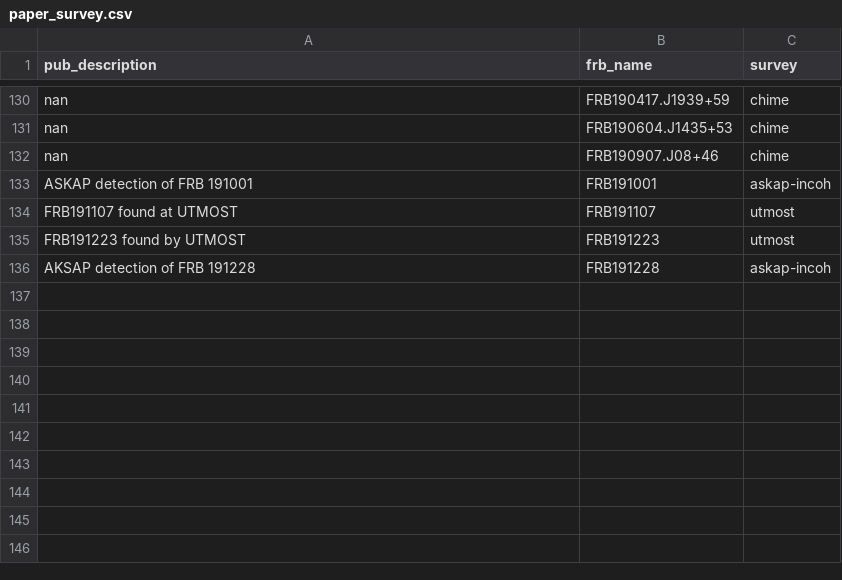
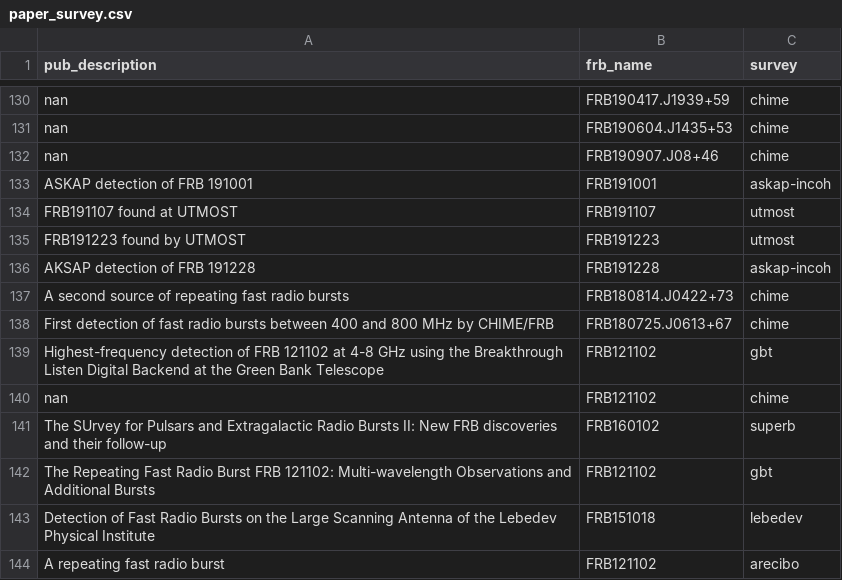
Before and after one commit to TRASAL/frbpoppy, a CSV file: data/frbcat/paper_survey.csv, drawn as a sheet; only a part is shown, gaps mark what is left out; the diff names each change by its address in the sheet, - before the commit and + after, or states it on an @@ line.

Commit message:
Add frbcat functionality

```diff
--- a/data/frbcat/paper_survey.csv
+++ b/data/frbcat/paper_survey.csv
+row 137: A second source of repeating fast radio bursts | FRB180814.J0422+73 | chime
+row 138: First detection of fast radio bursts between 400 and 800 MHz by CHIME/FRB | FRB180725.J0613+67 | chime
+row 139: Highest-frequency detection of FRB 121102 at 4-8 GHz using the Breakthrough Listen Digital Backend at the Green Bank Telescope | FRB121102 | gbt
+row 140: nan | FRB121102 | chime
+row 141: The SUrvey for Pulsars and Extragalactic Radio Bursts II: New FRB discoveries and their follow-up | FRB160102 | superb
+row 142: The Repeating Fast Radio Burst FRB 121102: Multi-wavelength Observations and Additional Bursts | FRB121102 | gbt
+row 143: Detection of Fast Radio Bursts on the Large Scanning Antenna of the Lebedev Physical Institute | FRB151018 | lebedev
+row 144: A repeating fast radio burst | FRB121102 | arecibo
```
Also changed, not shown: 11 other files.
